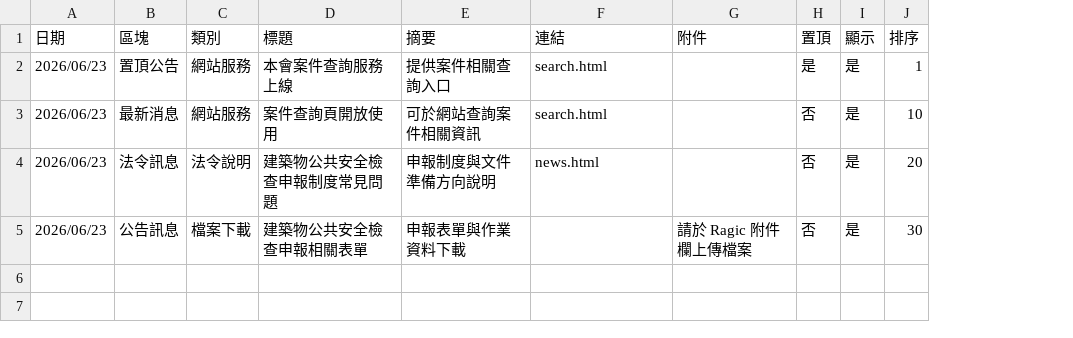
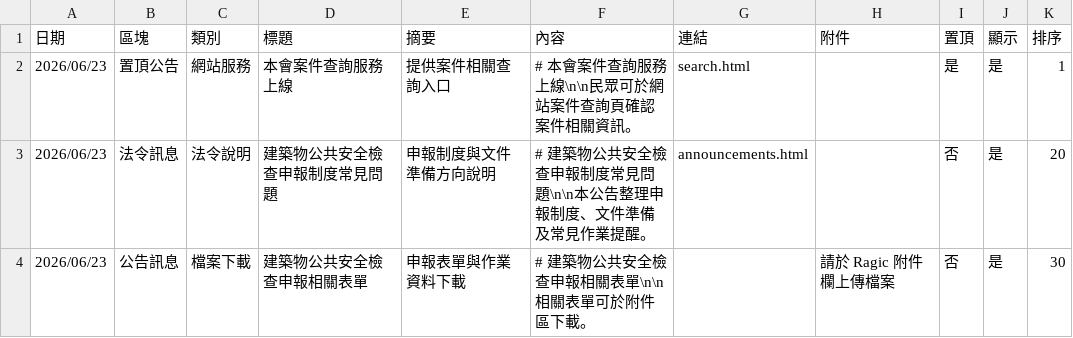
Before and after one commit to tmumark/bsma-website, a CSV file: 網站公告_RAGIC匯入範本.csv, drawn as a sheet; removed rows and columns are numbered as before the commit, all else as after; the diff names each change by its address in the sheet, - before the commit and + after, or states it on an @@ line.

Commit message:
Consolidate updates into announcements

```diff
--- a/網站公告_RAGIC匯入範本.csv
+++ b/網站公告_RAGIC匯入範本.csv
+column F (內容), rows 2-4: # 本會案件查詢服務上線\n\n民眾可於網站案件查詢頁確認案件相關資訊。 | # 建築物公共安全檢查申報制度常見問題\n\n本公告整理申報制度、文件準備及常見作業提醒。 | # 建築物公共安全檢查申報相關表單\n\n相關表單可於附件區下載。
-row 3: 2026/06/23 | 最新消息 | 網站服務 | 案件查詢頁開放使用 | 可於網站查詢案件相關資訊 | search.html |  | 否 | 是 | 10
-G3 (連結): news.html
+G3 (連結): announcements.html
```
Also changed, not shown: 8 other files.
